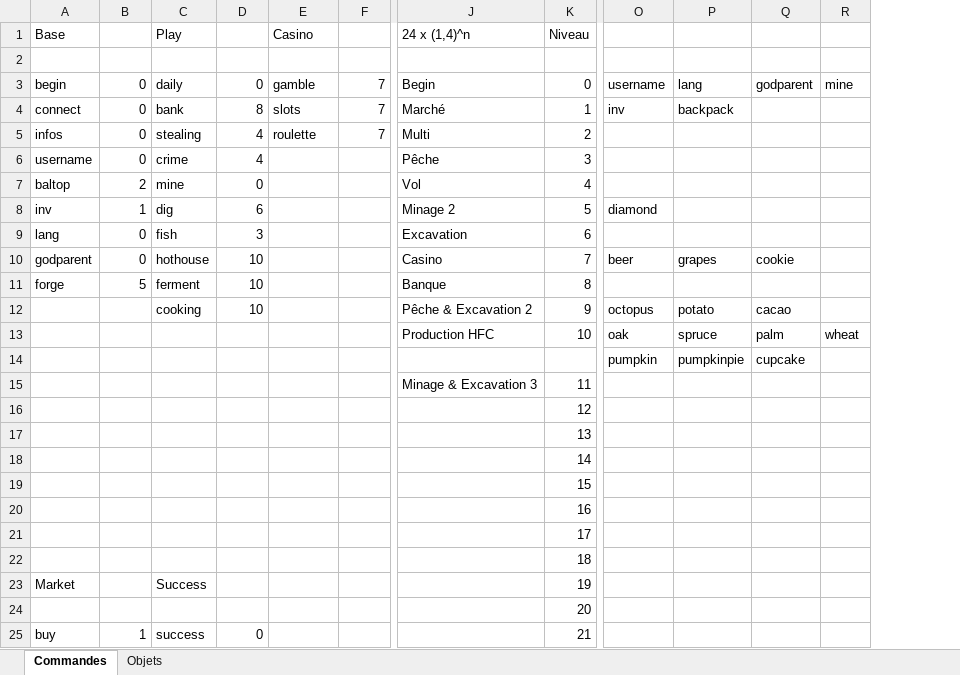
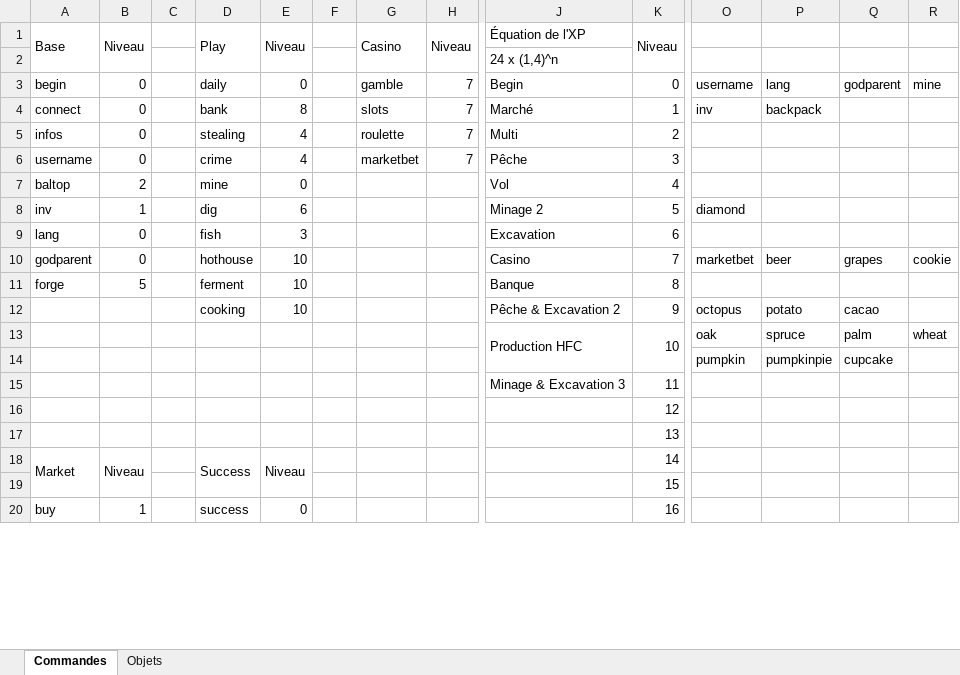
Before and after one commit to bastion-gaming/GG-Server, an Excel workbook: GetGems.xlsx, sheet Commandes, drawn as a sheet; only a part is shown, gaps mark what is left out; values as stored, in another font and other column widths than the file's, no cell formats; removed rows and columns are numbered as before the commit, all else as after; rows hold the shown columns only; the diff covers the shown part only; the diff names each change by its address in the sheet, - before the commit and + after, or states it on an @@ line.

```diff
--- a/GetGems.xlsx (sheet Commandes)
+++ b/GetGems.xlsx (sheet Commandes)
+column C, empty
+column F, empty
+A1:A2 merged
-B1: (empty)
+B1: Niveau
+B1:B2 merged
+D1:D2 merged
-E1: (empty)
+E1: Niveau
+E1:E2 merged
+G1:G2 merged
-H1: (empty)
+H1: Niveau
+H1:H2 merged
-J1: 24 x (1,4)^n
+J1: Équation de l'XP
+K1:K2 merged
-J2: (empty)
+J2: 24 x (1,4)^n
-G6: (empty)
+G6: marketbet
-H6: (empty)
+H6: 7
-O10: beer
+O10: marketbet
-P10: grapes
+P10: beer
-Q10: cookie
+Q10: grapes
-R10: (empty)
+R10: cookie
+J13:J14 merged
+K13:K14 merged
-row 18:  |  |  |  |  |  |  | 14
+row 18: Market | Niveau |  | Success | Niveau |  |  |  |  | 14
-row 20:  |  |  |  |  |  |  | 16
-row 21:  |  |  |  |  |  |  | 17
-row 22:  |  |  |  |  |  |  | 18
-row 23: Market |  | Success |  |  |  |  | 19
-row 24:  |  |  |  |  |  |  | 20
-K20: 21
+K20: 16
```
Also changed, not shown: 5 added rows, 2 removed columns and 4 edited cells elsewhere in this sheet, sheet Objets, cell formats, 4 other files.
